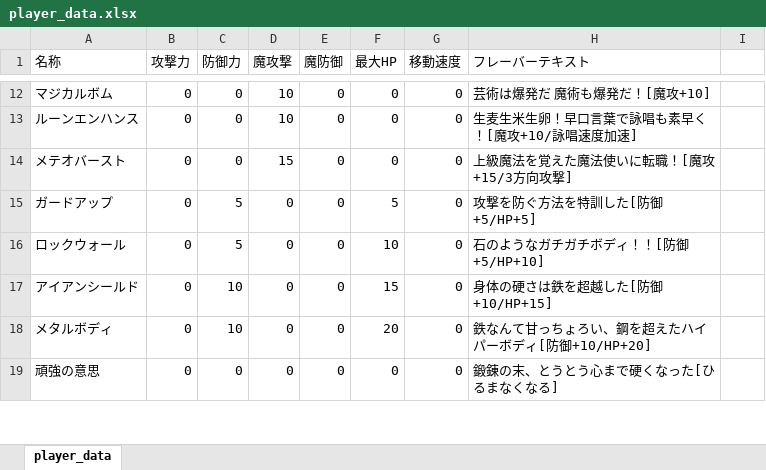
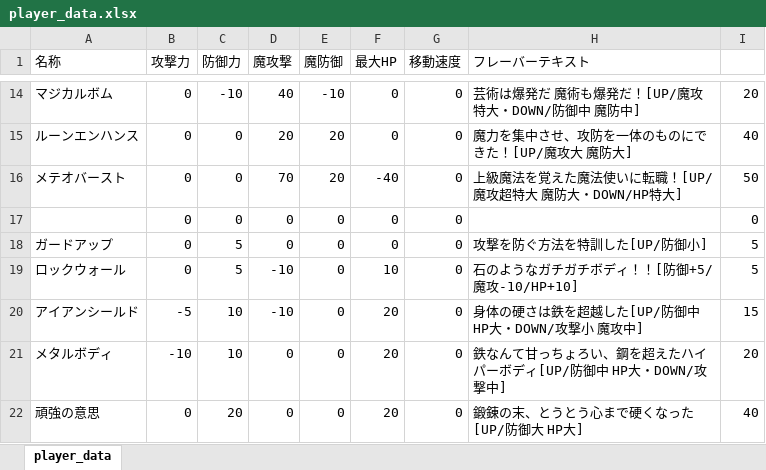
Before and after one commit to NyamLand/VSRPG, an Excel workbook: HuntingBrave_client/DATA/player_data.xlsx, sheet player_data, drawn as a sheet; only a part is shown, gaps mark what is left out; values as stored, in another font and other column widths than the file's, no borders; addresses are those after the commit; the diff covers the shown part only; the diff names each change by its address in the sheet, - before the commit and + after, or states it on an @@ line.

```diff
--- a/HuntingBrave_client/DATA/player_data.xlsx (sheet player_data)
+++ b/HuntingBrave_client/DATA/player_data.xlsx (sheet player_data)
-C14 (防御力): 0
+C14 (防御力): -10
-D14 (魔攻撃): 10
+D14 (魔攻撃): 40
-E14 (魔防御): 0
+E14 (魔防御): -10
-H14 (フレーバーテキスト): 芸術は爆発だ 魔術も爆発だ！[魔攻+10]
+H14 (フレーバーテキスト): 芸術は爆発だ 魔術も爆発だ！[UP/魔攻特大・DOWN/防御中 魔防中]
-I14: (empty)
+I14: 20
-D15 (魔攻撃): 10
+D15 (魔攻撃): 20
-E15:E16 (魔防御): 0
+E15:E16 (魔防御): 20
-H15 (フレーバーテキスト): 生麦生米生卵！早口言葉で詠唱も素早く！[魔攻+10/詠唱速度加速]
+H15 (フレーバーテキスト): 魔力を集中させ、攻防を一体のものにできた！[UP/魔攻大 魔防大]
-I15: (empty)
+I15: 40
-D16 (魔攻撃): 15
+D16 (魔攻撃): 70
-F16 (最大HP): 0
+F16 (最大HP): -40
-H16 (フレーバーテキスト): 上級魔法を覚えた魔法使いに転職！[魔攻+15/3方向攻撃]
+H16 (フレーバーテキスト): 上級魔法を覚えた魔法使いに転職！[UP/魔攻超特大 魔防大・DOWN/HP特大]
-I16: (empty)
+I16: 50
+row 17:  | 0 | 0 | 0 | 0 | 0 | 0 |  | 0
-F18 (最大HP): 5
+F18 (最大HP): 0
-H18 (フレーバーテキスト): 攻撃を防ぐ方法を特訓した[防御+5/HP+5]
+H18 (フレーバーテキスト): 攻撃を防ぐ方法を特訓した[UP/防御小]
-I18:I19: (empty)
+I18:I19: 5
-D19:D20 (魔攻撃): 0
+D19:D20 (魔攻撃): -10
-H19 (フレーバーテキスト): 石のようなガチガチボディ！！[防御+5/HP+10]
+H19 (フレーバーテキスト): 石のようなガチガチボディ！！[防御+5/魔攻-10/HP+10]
-B20 (攻撃力): 0
+B20 (攻撃力): -5
-F20 (最大HP): 15
+F20 (最大HP): 20
-H20 (フレーバーテキスト): 身体の硬さは鉄を超越した[防御+10/HP+15]
+H20 (フレーバーテキスト): 身体の硬さは鉄を超越した[UP/防御中 HP大・DOWN/攻撃小 魔攻中]
-I20: (empty)
+I20: 15
-B21 (攻撃力): 0
+B21 (攻撃力): -10
-H21 (フレーバーテキスト): 鉄なんて甘っちょろい、鋼を超えたハイパーボディ[防御+10/HP+20]
+H21 (フレーバーテキスト): 鉄なんて甘っちょろい、鋼を超えたハイパーボディ[UP/防御中 HP大・DOWN/攻撃中]
-I21: (empty)
+I21: 20
-C22 (防御力): 0
+C22 (防御力): 20
-F22 (最大HP): 0
+F22 (最大HP): 20
-H22 (フレーバーテキスト): 鍛錬の末、とうとう心まで硬くなった[ひるまなくなる]
+H22 (フレーバーテキスト): 鍛錬の末、とうとう心まで硬くなった[UP/防御大 HP大]
-I22: (empty)
+I22: 40
```
Also changed, not shown: 9 added rows, 5 removed rows and 82 edited cells elsewhere in this sheet, 1 other file.
